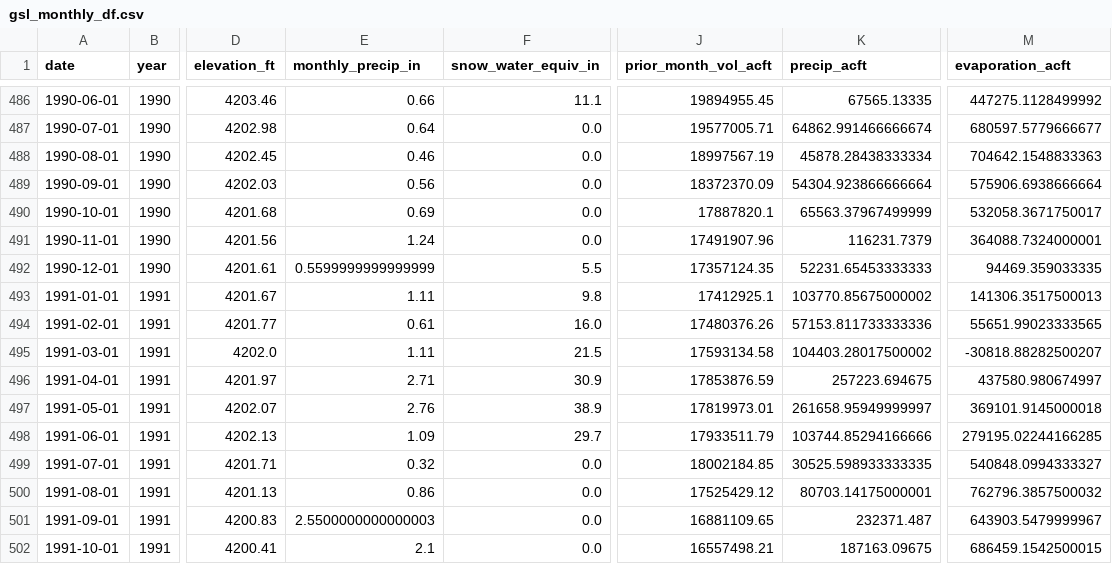
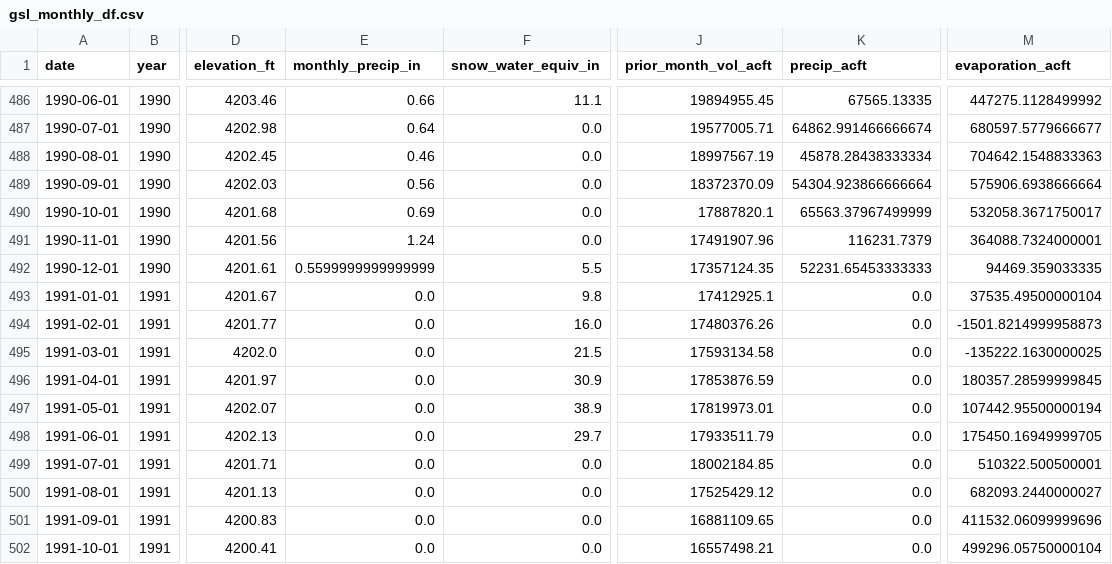
Before and after one commit to mason-buckman/MATH-4100-Final-Project, a CSV file: gsl_monthly_df.csv, drawn as a sheet; only a part is shown, gaps mark what is left out; the diff covers the shown part only; the diff names each change by its address in the sheet, - before the commit and + after, or states it on an @@ line.

```diff
--- a/gsl_monthly_df.csv
+++ b/gsl_monthly_df.csv
-E493 (monthly_precip_in): 1.11
+E493 (monthly_precip_in): 0.0
-K493 (precip_acft): 103770.85675000002
+K493 (precip_acft): 0.0
-M493 (evaporation_acft): 141306.3517500013
+M493 (evaporation_acft): 37535.49500000104
-E494 (monthly_precip_in): 0.61
+E494 (monthly_precip_in): 0.0
-K494 (precip_acft): 57153.811733333336
+K494 (precip_acft): 0.0
-M494 (evaporation_acft): 55651.99023333565
+M494 (evaporation_acft): -1501.8214999958873
-E495 (monthly_precip_in): 1.11
+E495 (monthly_precip_in): 0.0
-K495 (precip_acft): 104403.28017500002
+K495 (precip_acft): 0.0
-M495 (evaporation_acft): -30818.88282500207
+M495 (evaporation_acft): -135222.1630000025
-E496 (monthly_precip_in): 2.71
+E496 (monthly_precip_in): 0.0
-K496 (precip_acft): 257223.694675
+K496 (precip_acft): 0.0
-M496 (evaporation_acft): 437580.980674997
+M496 (evaporation_acft): 180357.28599999845
-E497 (monthly_precip_in): 2.76
+E497 (monthly_precip_in): 0.0
-K497 (precip_acft): 261658.95949999997
+K497 (precip_acft): 0.0
-M497 (evaporation_acft): 369101.9145000018
+M497 (evaporation_acft): 107442.95500000194
-E498 (monthly_precip_in): 1.09
+E498 (monthly_precip_in): 0.0
-K498 (precip_acft): 103744.85294166666
+K498 (precip_acft): 0.0
-M498 (evaporation_acft): 279195.02244166285
+M498 (evaporation_acft): 175450.16949999705
-E499 (monthly_precip_in): 0.32
+E499 (monthly_precip_in): 0.0
-K499 (precip_acft): 30525.598933333335
+K499 (precip_acft): 0.0
-M499 (evaporation_acft): 540848.0994333327
+M499 (evaporation_acft): 510322.500500001
-E500 (monthly_precip_in): 0.86
+E500 (monthly_precip_in): 0.0
-K500 (precip_acft): 80703.14175000001
+K500 (precip_acft): 0.0
-M500 (evaporation_acft): 762796.3857500032
+M500 (evaporation_acft): 682093.2440000027
-E501 (monthly_precip_in): 2.5500000000000003
+E501 (monthly_precip_in): 0.0
-K501 (precip_acft): 232371.487
+K501 (precip_acft): 0.0
-M501 (evaporation_acft): 643903.5479999967
+M501 (evaporation_acft): 411532.06099999696
-E502 (monthly_precip_in): 2.1
+E502 (monthly_precip_in): 0.0
-K502 (precip_acft): 187163.09675
+K502 (precip_acft): 0.0
-M502 (evaporation_acft): 686459.1542500015
+M502 (evaporation_acft): 499296.05750000104
```
Also changed, not shown: 78 edited cells elsewhere in this file, compiled_lake_data.csv, evaporation_data.csv, 3 other files.
